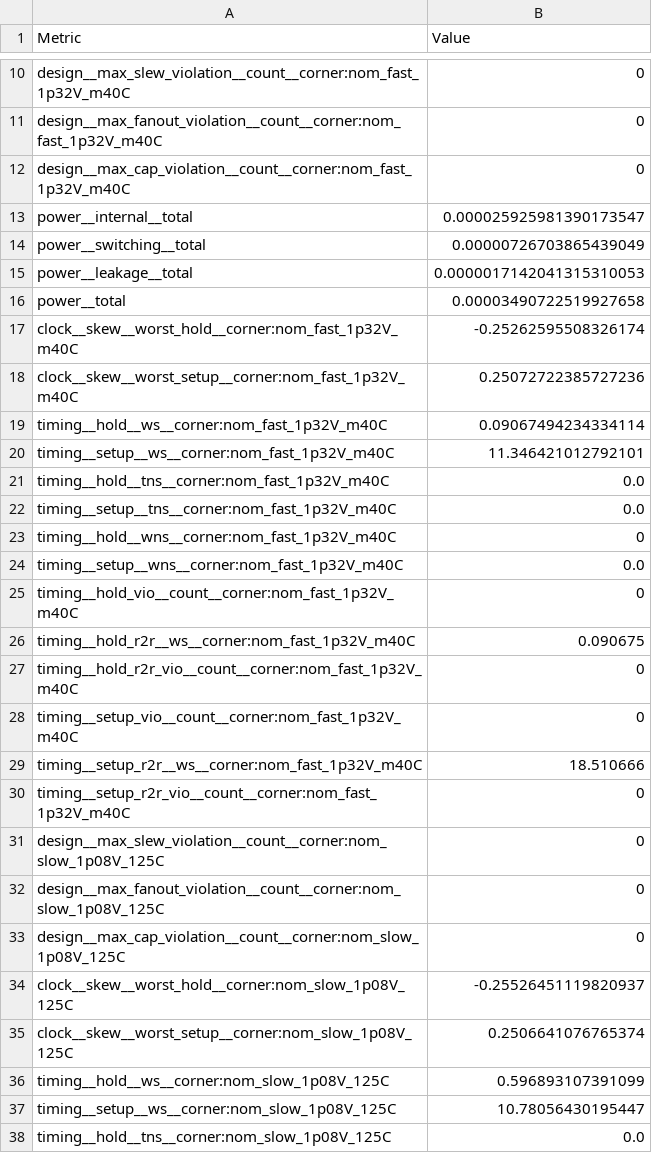
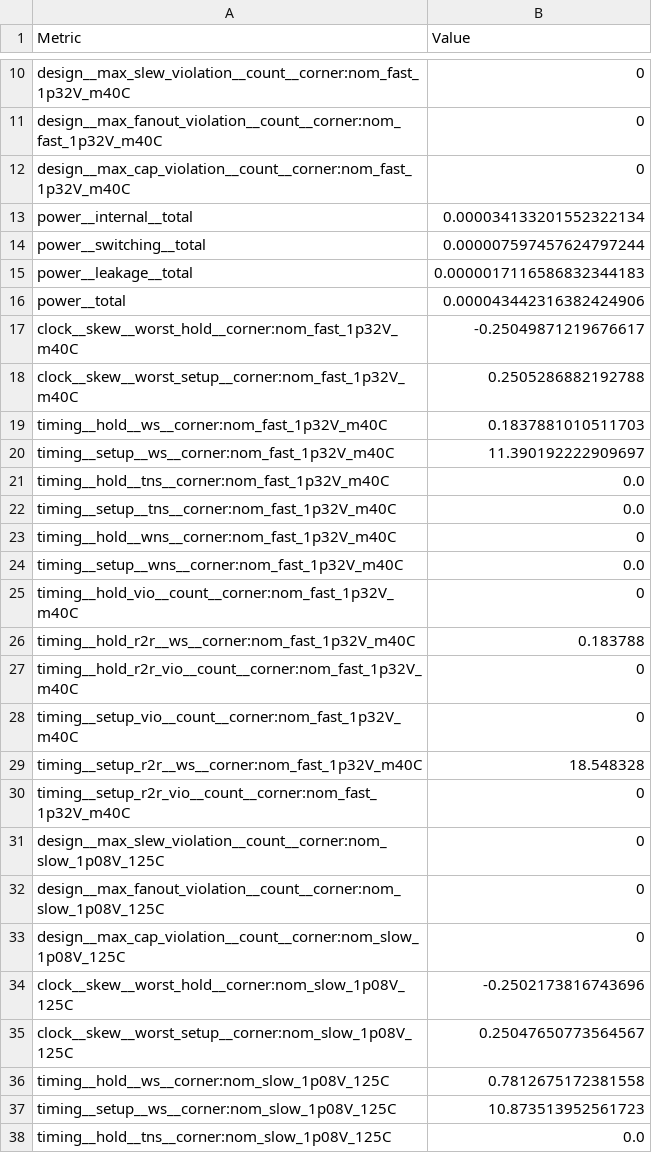
Before and after one commit to TinyTapeout/tinytapeout-ihp-26a-staging, a CSV file: projects/tt_um_factory_test/stats/metrics.csv, drawn as a sheet; only a part is shown, gaps mark what is left out; the diff covers the shown part only.

```diff
--- a/projects/tt_um_factory_test/stats/metrics.csv
+++ b/projects/tt_um_factory_test/stats/metrics.csv
@@ -12,10 +12,10 @@ design__max_fanout_violation__count__corner:nom_fast_1p32V_m40C,0
 design__max_cap_violation__count__corner:nom_fast_1p32V_m40C,0
-power__internal__total,0.000025925981390173547
-power__switching__total,0.00000726703865439049
-power__leakage__total,0.0000017142041315310053
-power__total,0.00003490722519927658
-clock__skew__worst_hold__corner:nom_fast_1p32V_m40C,-0.25262595508326174
-clock__skew__worst_setup__corner:nom_fast_1p32V_m40C,0.25072722385727236
-timing__hold__ws__corner:nom_fast_1p32V_m40C,0.09067494234334114
-timing__setup__ws__corner:nom_fast_1p32V_m40C,11.346421012792101
+power__internal__total,0.000034133201552322134
+power__switching__total,0.000007597457624797244
+power__leakage__total,0.0000017116586832344183
+power__total,0.000043442316382424906
+clock__skew__worst_hold__corner:nom_fast_1p32V_m40C,-0.25049871219676617
+clock__skew__worst_setup__corner:nom_fast_1p32V_m40C,0.2505286882192788
+timing__hold__ws__corner:nom_fast_1p32V_m40C,0.1837881010511703
+timing__setup__ws__corner:nom_fast_1p32V_m40C,11.390192222909697
 timing__hold__tns__corner:nom_fast_1p32V_m40C,0.0
@@ -25,6 +25,6 @@ timing__setup__wns__corner:nom_fast_1p32V_m40C,0.0
 timing__hold_vio__count__corner:nom_fast_1p32V_m40C,0
-timing__hold_r2r__ws__corner:nom_fast_1p32V_m40C,0.090675
+timing__hold_r2r__ws__corner:nom_fast_1p32V_m40C,0.183788
 timing__hold_r2r_vio__count__corner:nom_fast_1p32V_m40C,0
 timing__setup_vio__count__corner:nom_fast_1p32V_m40C,0
-timing__setup_r2r__ws__corner:nom_fast_1p32V_m40C,18.510666
+timing__setup_r2r__ws__corner:nom_fast_1p32V_m40C,18.548328
 timing__setup_r2r_vio__count__corner:nom_fast_1p32V_m40C,0
@@ -33,6 +33,6 @@ design__max_fanout_violation__count__corner:nom_slow_1p08V_125C,0
 design__max_cap_violation__count__corner:nom_slow_1p08V_125C,0
-clock__skew__worst_hold__corner:nom_slow_1p08V_125C,-0.25526451119820937
-clock__skew__worst_setup__corner:nom_slow_1p08V_125C,0.2506641076765374
-timing__hold__ws__corner:nom_slow_1p08V_125C,0.596893107391099
-timing__setup__ws__corner:nom_slow_1p08V_125C,10.78056430195447
+clock__skew__worst_hold__corner:nom_slow_1p08V_125C,-0.2502173816743696
+clock__skew__worst_setup__corner:nom_slow_1p08V_125C,0.25047650773564567
+timing__hold__ws__corner:nom_slow_1p08V_125C,0.7812675172381558
+timing__setup__ws__corner:nom_slow_1p08V_125C,10.873513952561723
 timing__hold__tns__corner:nom_slow_1p08V_125C,0.0
```
Also changed, not shown: 4 added rows, 4 removed rows and 56 edited cells elsewhere in this file, 6 other files.
